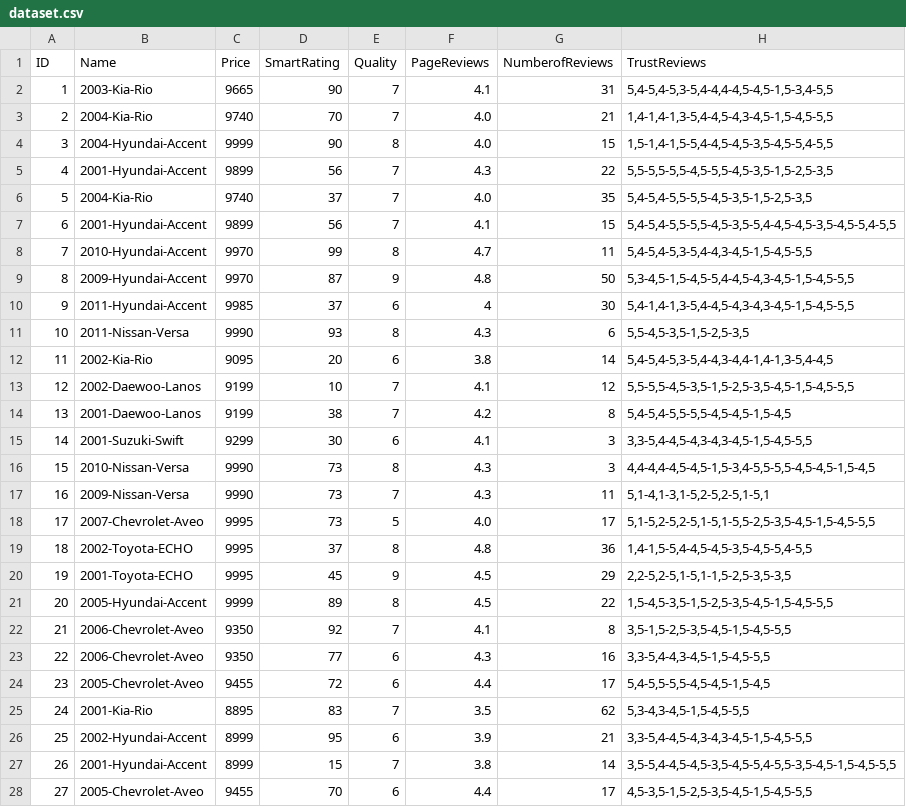
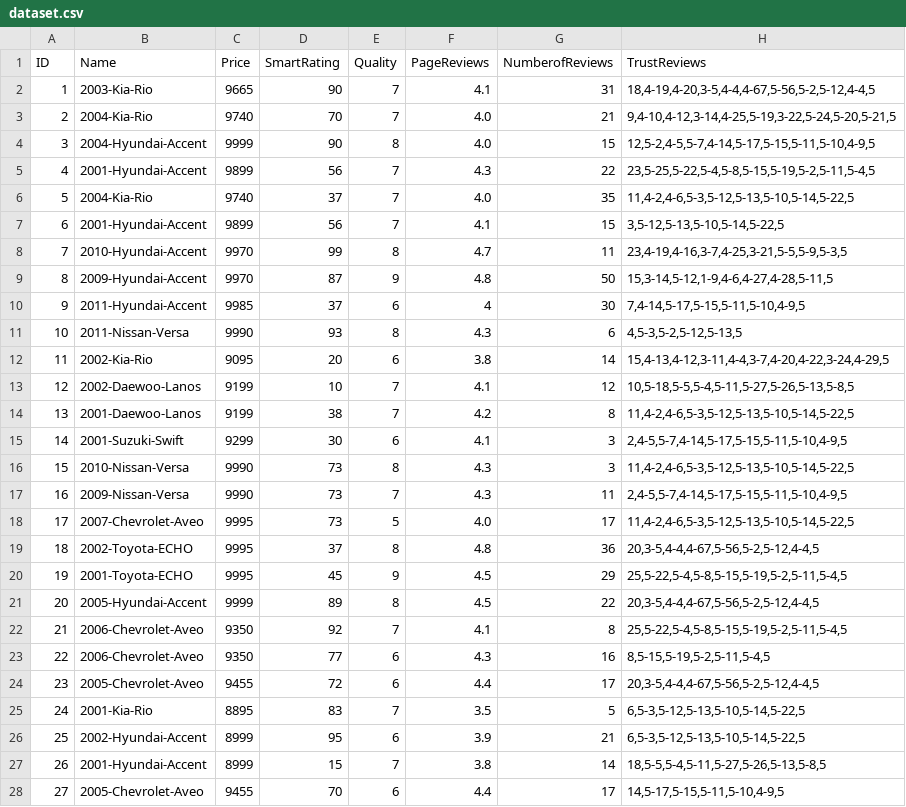
Before and after one commit to mayadatarek/thesis, a CSV file: PartOne/dataset.csv, drawn as a sheet; only a part is shown; the diff covers the shown part only.

```diff
--- a/PartOne/dataset.csv
+++ b/PartOne/dataset.csv
@@ -1,28 +1,28 @@
 ID;Name;Price;SmartRating;Quality;PageReviews;NumberofReviews;TrustReviews
-1;2003-Kia-Rio;9665;90;7;4.1;31;5,4-5,4-5,3-5,4-4,4-4,5-4,5-1,5-3,4-5,5
-2;2004-Kia-Rio;9740;70;7;4.0;21;1,4-1,4-1,3-5,4-4,5-4,3-4,5-1,5-4,5-5,5
-3;2004-Hyundai-Accent;9999;90;8;4.0;15;1,5-1,4-1,5-5,4-4,5-4,5-3,5-4,5-5,4-5,5
-4;2001-Hyundai-Accent;9899;56;7;4.3;22;5,5-5,5-5,5-4,5-5,5-4,5-3,5-1,5-2,5-3,5
-5;2004-Kia-Rio;9740;37;7;4.0;35;5,4-5,4-5,5-5,5-4,5-3,5-1,5-2,5-3,5
-6;2001-Hyundai-Accent;9899;56;7;4.1;15;5,4-5,4-5,5-5,5-4,5-3,5-5,4-4,5-4,5-3,5-4,5-5,4-5,5
-7;2010-Hyundai-Accent;9970;99;8;4.7;11;5,4-5,4-5,3-5,4-4,3-4,5-1,5-4,5-5,5
-8;2009-Hyundai-Accent;9970;87;9;4.8;50;5,3-4,5-1,5-4,5-5,4-4,5-4,3-4,5-1,5-4,5-5,5
-9;2011-Hyundai-Accent;9985;37;6;4;30;5,4-1,4-1,3-5,4-4,5-4,3-4,3-4,5-1,5-4,5-5,5
-10;2011-Nissan-Versa;9990;93;8;4.3;6;5,5-4,5-3,5-1,5-2,5-3,5
-11;2002-Kia-Rio;9095;20;6;3.8;14;5,4-5,4-5,3-5,4-4,3-4,4-1,4-1,3-5,4-4,5
-12;2002-Daewoo-Lanos;9199;10;7;4.1;12;5,5-5,5-4,5-3,5-1,5-2,5-3,5-4,5-1,5-4,5-5,5
-13;2001-Daewoo-Lanos;9199;38;7;4.2;8;5,4-5,4-5,5-5,5-4,5-4,5-1,5-4,5
-14;2001-Suzuki-Swift;9299;30;6;4.1;3;3,3-5,4-4,5-4,3-4,3-4,5-1,5-4,5-5,5
-15;2010-Nissan-Versa;9990;73;8;4.3;3;4,4-4,4-4,5-4,5-1,5-3,4-5,5-5,5-4,5-4,5-1,5-4,5
-16;2009-Nissan-Versa;9990;73;7;4.3;11;5,1-4,1-3,1-5,2-5,2-5,1-5,1
-17;2007-Chevrolet-Aveo;9995;73;5;4.0;17;5,1-5,2-5,2-5,1-5,1-5,5-2,5-3,5-4,5-1,5-4,5-5,5
-18;2002-Toyota-ECHO;9995;37;8;4.8;36;1,4-1,5-5,4-4,5-4,5-3,5-4,5-5,4-5,5
-19;2001-Toyota-ECHO;9995;45;9;4.5;29;2,2-5,2-5,1-5,1-1,5-2,5-3,5-3,5
-20;2005-Hyundai-Accent;9999;89;8;4.5;22;1,5-4,5-3,5-1,5-2,5-3,5-4,5-1,5-4,5-5,5
-21;2006-Chevrolet-Aveo;9350;92;7;4.1;8;3,5-1,5-2,5-3,5-4,5-1,5-4,5-5,5
-22;2006-Chevrolet-Aveo;9350;77;6;4.3;16;3,3-5,4-4,3-4,5-1,5-4,5-5,5
-23;2005-Chevrolet-Aveo;9455;72;6;4.4;17;5,4-5,5-5,5-4,5-4,5-1,5-4,5
-24;2001-Kia-Rio;8895;83;7;3.5;62;5,3-4,3-4,5-1,5-4,5-5,5
-25;2002-Hyundai-Accent;8999;95;6;3.9;21;3,3-5,4-4,5-4,3-4,3-4,5-1,5-4,5-5,5
-26;2001-Hyundai-Accent;8999;15;7;3.8;14;3,5-5,4-4,5-4,5-3,5-4,5-5,4-5,5-3,5-4,5-1,5-4,5-5,5
-27;2005-Chevrolet-Aveo;9455;70;6;4.4;17;4,5-3,5-1,5-2,5-3,5-4,5-1,5-4,5-5,5
+1;2003-Kia-Rio;9665;90;7;4.1;31;18,4-19,4-20,3-5,4-4,4-67,5-56,5-2,5-12,4-4,5
+2;2004-Kia-Rio;9740;70;7;4.0;21;9,4-10,4-12,3-14,4-25,5-19,3-22,5-24,5-20,5-21,5
+3;2004-Hyundai-Accent;9999;90;8;4.0;15;12,5-2,4-5,5-7,4-14,5-17,5-15,5-11,5-10,4-9,5
+4;2001-Hyundai-Accent;9899;56;7;4.3;22;23,5-25,5-22,5-4,5-8,5-15,5-19,5-2,5-11,5-4,5
+5;2004-Kia-Rio;9740;37;7;4.0;35;11,4-2,4-6,5-3,5-12,5-13,5-10,5-14,5-22,5
+6;2001-Hyundai-Accent;9899;56;7;4.1;15;3,5-12,5-13,5-10,5-14,5-22,5
+7;2010-Hyundai-Accent;9970;99;8;4.7;11;23,4-19,4-16,3-7,4-25,3-21,5-5,5-9,5-3,5
+8;2009-Hyundai-Accent;9970;87;9;4.8;50;15,3-14,5-12,1-9,4-6,4-27,4-28,5-11,5
+9;2011-Hyundai-Accent;9985;37;6;4;30;7,4-14,5-17,5-15,5-11,5-10,4-9,5
+10;2011-Nissan-Versa;9990;93;8;4.3;6;4,5-3,5-2,5-12,5-13,5
+11;2002-Kia-Rio;9095;20;6;3.8;14;15,4-13,4-12,3-11,4-4,3-7,4-20,4-22,3-24,4-29,5
+12;2002-Daewoo-Lanos;9199;10;7;4.1;12;10,5-18,5-5,5-4,5-11,5-27,5-26,5-13,5-8,5
+13;2001-Daewoo-Lanos;9199;38;7;4.2;8;11,4-2,4-6,5-3,5-12,5-13,5-10,5-14,5-22,5
+14;2001-Suzuki-Swift;9299;30;6;4.1;3;2,4-5,5-7,4-14,5-17,5-15,5-11,5-10,4-9,5
+15;2010-Nissan-Versa;9990;73;8;4.3;3;11,4-2,4-6,5-3,5-12,5-13,5-10,5-14,5-22,5
+16;2009-Nissan-Versa;9990;73;7;4.3;11;2,4-5,5-7,4-14,5-17,5-15,5-11,5-10,4-9,5
+17;2007-Chevrolet-Aveo;9995;73;5;4.0;17;11,4-2,4-6,5-3,5-12,5-13,5-10,5-14,5-22,5
+18;2002-Toyota-ECHO;9995;37;8;4.8;36;20,3-5,4-4,4-67,5-56,5-2,5-12,4-4,5
+19;2001-Toyota-ECHO;9995;45;9;4.5;29;25,5-22,5-4,5-8,5-15,5-19,5-2,5-11,5-4,5
+20;2005-Hyundai-Accent;9999;89;8;4.5;22;20,3-5,4-4,4-67,5-56,5-2,5-12,4-4,5
+21;2006-Chevrolet-Aveo;9350;92;7;4.1;8;25,5-22,5-4,5-8,5-15,5-19,5-2,5-11,5-4,5
+22;2006-Chevrolet-Aveo;9350;77;6;4.3;16;8,5-15,5-19,5-2,5-11,5-4,5
+23;2005-Chevrolet-Aveo;9455;72;6;4.4;17;20,3-5,4-4,4-67,5-56,5-2,5-12,4-4,5
+24;2001-Kia-Rio;8895;83;7;3.5;5;6,5-3,5-12,5-13,5-10,5-14,5-22,5
+25;2002-Hyundai-Accent;8999;95;6;3.9;21;6,5-3,5-12,5-13,5-10,5-14,5-22,5
+26;2001-Hyundai-Accent;8999;15;7;3.8;14;18,5-5,5-4,5-11,5-27,5-26,5-13,5-8,5
+27;2005-Chevrolet-Aveo;9455;70;6;4.4;17;14,5-17,5-15,5-11,5-10,4-9,5
```
Also changed, not shown: 2 edited cells elsewhere in this file, 8 other files.
